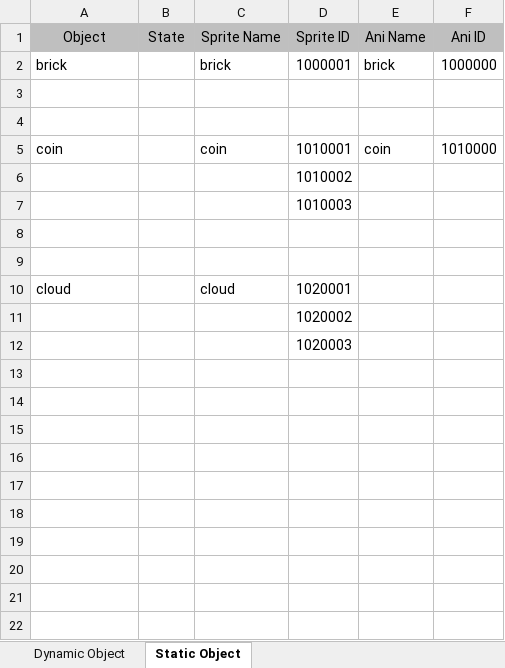
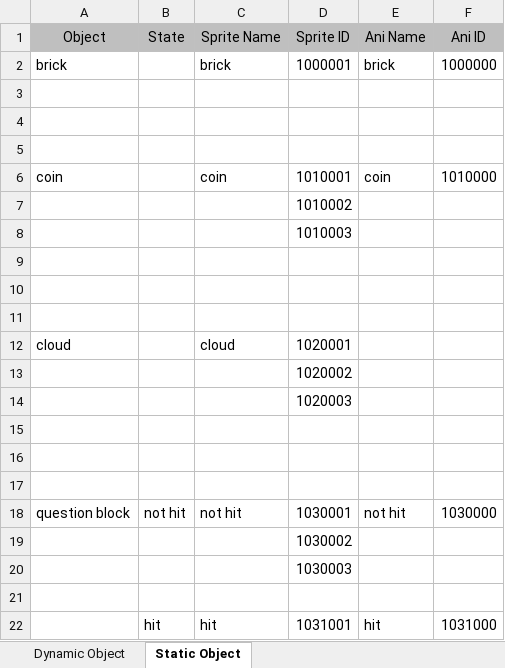
Before and after one commit to Searching96/game-mario, an Excel workbook: IDSheet.xlsx, sheet Static Object, drawn as a sheet; values as stored, in another font and other column widths than the file's, no borders; the diff names each change by its address in the sheet, - before the commit and + after, or states it on an @@ line.

Commit message:
properly render question block

```diff
--- a/IDSheet.xlsx (sheet Static Object)
+++ b/IDSheet.xlsx (sheet Static Object)
+row 5: (empty)
+row 11: (empty)
+row 15: (empty)
+row 16: (empty)
+row 17: (empty)
+row 18: question block | not hit | not hit | 1030001 | not hit | 1030000
+row 19:  |  |  | 1030002
+row 20:  |  |  | 1030003
+row 21: (empty)
+row 22:  | hit | hit | 1031001 | hit | 1031000
```
Also changed, not shown: 8 other files.
